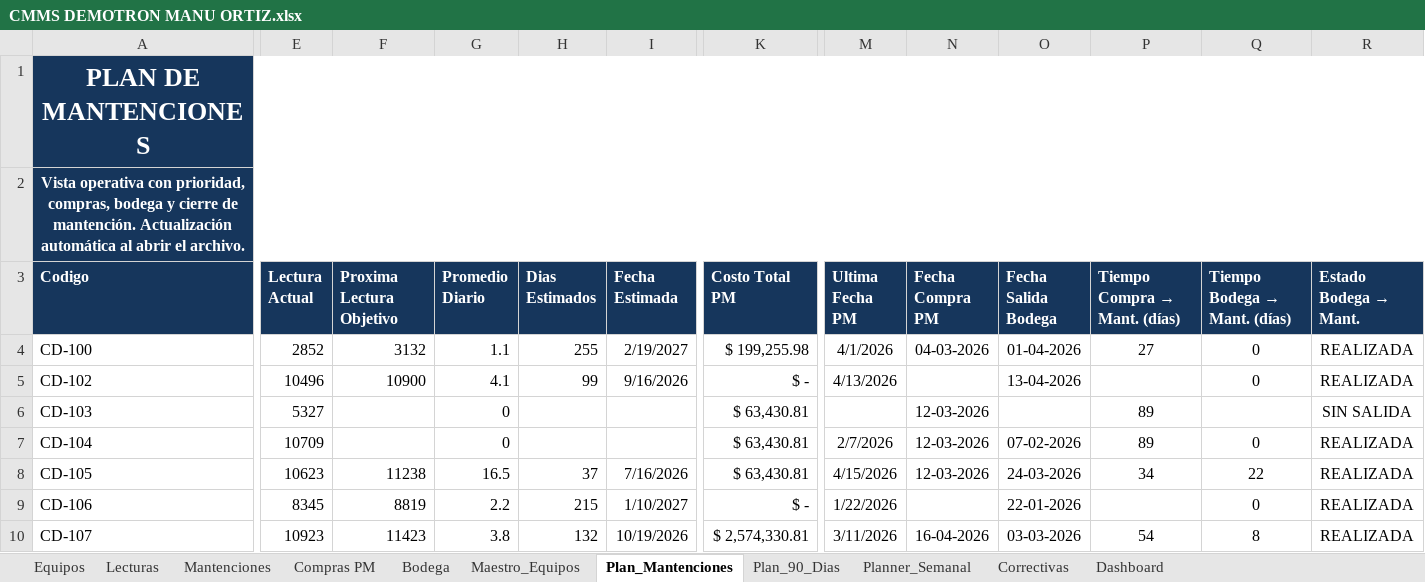
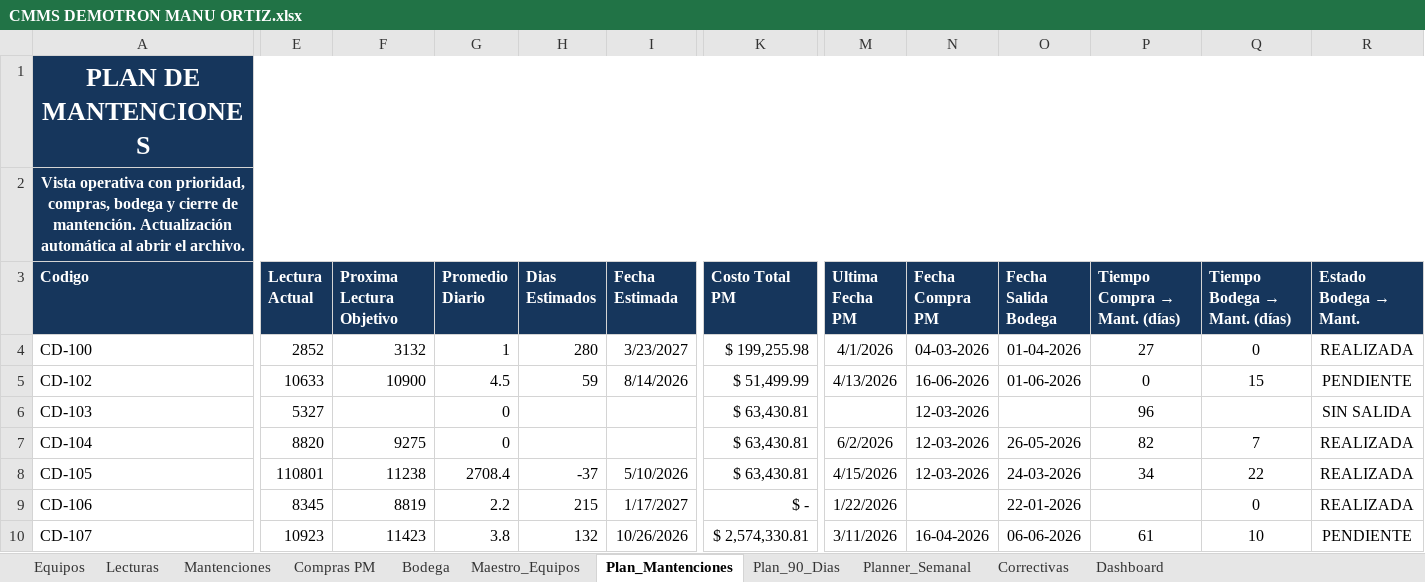
Before and after one commit to manuelortizortiz/cmms-demotron, an Excel workbook: CMMS DEMOTRON MANU ORTIZ.xlsx, sheet Plan_Mantenciones, drawn as a sheet; only a part is shown, gaps mark what is left out; values as stored, in another font and other column widths than the file's, no borders; conditional formats and table styles not drawn; the diff covers the shown part only; the diff names each change by its address in the sheet, - before the commit and + after, or states it on an @@ line.

```diff
--- a/CMMS DEMOTRON MANU ORTIZ.xlsx (sheet Plan_Mantenciones)
+++ b/CMMS DEMOTRON MANU ORTIZ.xlsx (sheet Plan_Mantenciones)
-G4 (Promedio Diario): 1.1
+G4 (Promedio Diario): 1
-H4 (Dias Estimados): 255
+H4 (Dias Estimados): 280
-I4 (Fecha Estimada): 2/19/2027
+I4 (Fecha Estimada): 3/23/2027
-E5 (Lectura Actual): 10496
+E5 (Lectura Actual): 10633
-G5 (Promedio Diario): 4.1
+G5 (Promedio Diario): 4.5
-H5 (Dias Estimados): 99
+H5 (Dias Estimados): 59
-I5 (Fecha Estimada): 9/16/2026
+I5 (Fecha Estimada): 8/14/2026
-K5 (Costo Total PM): $ -
+K5 (Costo Total PM): $ 51,499.99
-N5 (Fecha Compra PM): (empty)
+N5 (Fecha Compra PM): 16-06-2026
-O5 (Fecha Salida Bodega): 13-04-2026
+O5 (Fecha Salida Bodega): 01-06-2026
-P5 (Tiempo Compra → Mant. (días)): (empty)
+P5 (Tiempo Compra → Mant. (días)): 0
-Q5 (Tiempo Bodega → Mant. (días)): 0
+Q5 (Tiempo Bodega → Mant. (días)): 15
-R5 (Estado Bodega → Mant.): REALIZADA
+R5 (Estado Bodega → Mant.): PENDIENTE
-P6 (Tiempo Compra → Mant. (días)): 89
+P6 (Tiempo Compra → Mant. (días)): 96
-E7 (Lectura Actual): 10709
+E7 (Lectura Actual): 8820
-F7 (Proxima Lectura Objetivo): (empty)
+F7 (Proxima Lectura Objetivo): 9275
-M7 (Ultima Fecha PM): 2/7/2026
+M7 (Ultima Fecha PM): 6/2/2026
-O7 (Fecha Salida Bodega): 07-02-2026
+O7 (Fecha Salida Bodega): 26-05-2026
-P7 (Tiempo Compra → Mant. (días)): 89
+P7 (Tiempo Compra → Mant. (días)): 82
-Q7 (Tiempo Bodega → Mant. (días)): 0
+Q7 (Tiempo Bodega → Mant. (días)): 7
-E8 (Lectura Actual): 10623
+E8 (Lectura Actual): 110801
-G8 (Promedio Diario): 16.5
+G8 (Promedio Diario): 2708.4
-H8 (Dias Estimados): 37
+H8 (Dias Estimados): -37
-I8 (Fecha Estimada): 7/16/2026
+I8 (Fecha Estimada): 5/10/2026
-I9 (Fecha Estimada): 1/10/2027
+I9 (Fecha Estimada): 1/17/2027
-I10 (Fecha Estimada): 10/19/2026
+I10 (Fecha Estimada): 10/26/2026
-O10 (Fecha Salida Bodega): 03-03-2026
+O10 (Fecha Salida Bodega): 06-06-2026
-P10 (Tiempo Compra → Mant. (días)): 54
+P10 (Tiempo Compra → Mant. (días)): 61
-Q10 (Tiempo Bodega → Mant. (días)): 8
+Q10 (Tiempo Bodega → Mant. (días)): 10
-R10 (Estado Bodega → Mant.): REALIZADA
+R10 (Estado Bodega → Mant.): PENDIENTE
```
Also changed, not shown: 432 edited cells elsewhere in this sheet, sheet Maestro_Equipos, sheet Lecturas, sheet Equipos, sheet Compras PM, sheet Mantenciones, sheet Plan_90_Dias, 4 more sheets, formulas that keep their value, hidden cells.
